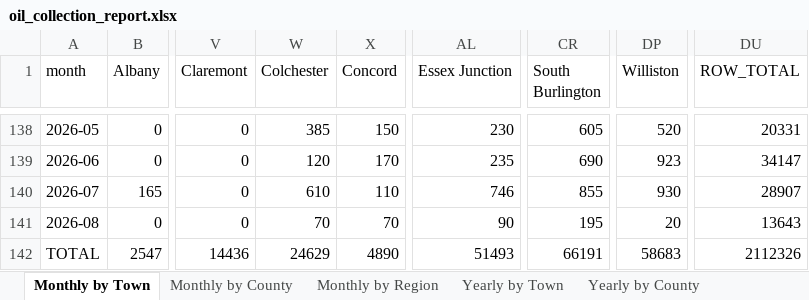
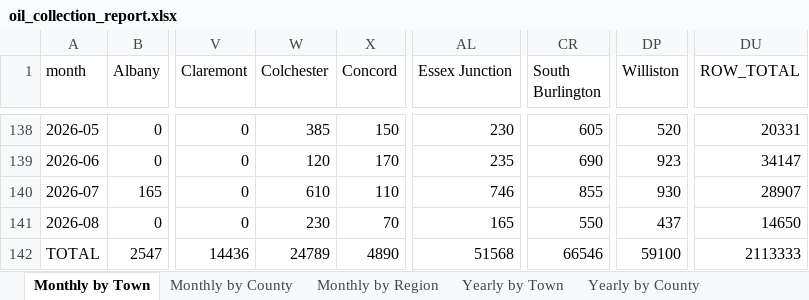
Before and after one commit to burnssargent-eng/blackbear_dashboard, an Excel workbook: oil_collection_report.xlsx, sheet Monthly by Town, drawn as a sheet; only a part is shown, gaps mark what is left out; values as stored, in another font and other column widths than the file's, no borders; the diff names each change by its address in the sheet, - before the commit and + after, or states it on an @@ line.

```diff
--- a/oil_collection_report.xlsx (sheet Monthly by Town)
+++ b/oil_collection_report.xlsx (sheet Monthly by Town)
-W141 (Colchester): 70
+W141 (Colchester): 230
-AL141 (Essex Junction): 90
+AL141 (Essex Junction): 165
-CR141 (South Burlington): 195
+CR141 (South Burlington): 550
-DP141 (Williston): 20
+DP141 (Williston): 437
-DU141 (ROW_TOTAL): 13643
+DU141 (ROW_TOTAL): 14650
-W142 (Colchester): 24629
+W142 (Colchester): 24789
-AL142 (Essex Junction): 51493
+AL142 (Essex Junction): 51568
-CR142 (South Burlington): 66191
+CR142 (South Burlington): 66546
-DP142 (Williston): 58683
+DP142 (Williston): 59100
-DU142 (ROW_TOTAL): 2112326
+DU142 (ROW_TOTAL): 2113333
```
Also changed, not shown: sheet Yearly by Town, sheet Yearly by Region, sheet Yearly by County, sheet Monthly by Region, sheet Monthly by County, 3 other files.
